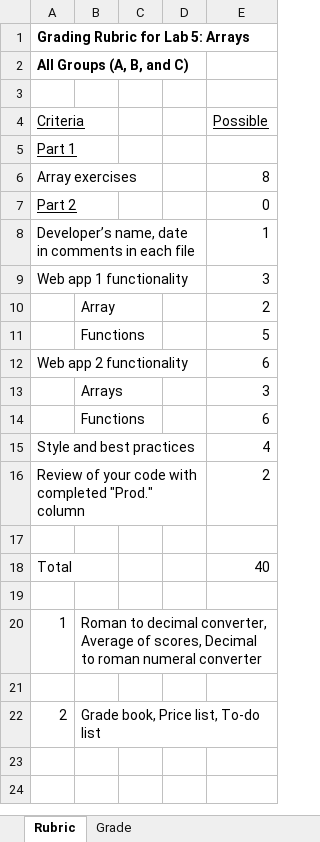
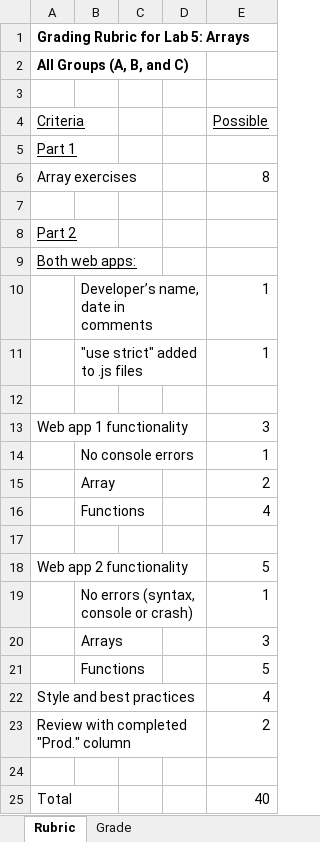
Before and after one commit to LCC-CIT/CS133JS-CourseMaterials, an Excel workbook: Labs/Lab05/CS133JS_Lab05_Rubric.xlsx, sheet Rubric, drawn as a sheet; only a part is shown; the shorter side is filled out with more unchanged rows; values as stored, in another font and other column widths than the file's, no borders; removed rows and columns are numbered as before the commit, all else as after; the diff names each change by its address in the sheet, - before the commit and + after, or states it on an @@ line.

Commit message:
Updated lab 5 and 8 rubrics

```diff
--- a/Labs/Lab05/CS133JS_Lab05_Rubric.xlsx (sheet Rubric)
+++ b/Labs/Lab05/CS133JS_Lab05_Rubric.xlsx (sheet Rubric)
+row 7: (empty)
-E8 (Possible): 0
+E8 (Possible): (empty)
+row 9: Both web apps:
+row 10:  | Developer’s name, date in comments |  |  | 1
+row 11:  | "use strict" added to .js files |  |  | 1
-row 12: Developer’s name, date in comments in each file |  |  |  | 1
+row 12: (empty)
+row 14:  | No console errors |  |  | 1
+row 16:  | Functions |  |  | 4
+row 17: (empty)
+row 18: Web app 2 functionality |  |  |  | 5
+row 19:  | No errors (syntax, console or crash) |  |  | 1
@@ row 13 moved to row 20: Arrays @@
-row 12: Web app 2 functionality |  |  |  | 6
-row 14:  | Functions |  |  | 6
-A23 (Criteria): Review of your code with completed "Prod." column
+A23 (Criteria): Review with completed "Prod." column
```
Also changed, not shown: sheet Grade, Labs/Lab08/CS133JS_Lab08_Rubric.xlsm, 1 other file.
